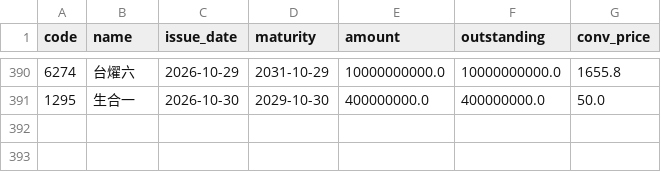
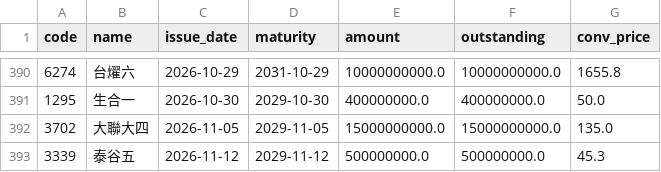
Before and after one commit to gelu27/Stock-lab, a CSV file: data/cb.csv, drawn as a sheet; only a part is shown, gaps mark what is left out.

```diff
--- a/data/cb.csv
+++ b/data/cb.csv
@@ -391 +391,3 @@ code,name,issue_date,maturity,amount,outstanding,conv_price
 1295,生合一,2026-10-30,2029-10-30,400000000.0,400000000.0,50.0
+3702,大聯大四,2026-11-05,2029-11-05,15000000000.0,15000000000.0,135.0
+3339,泰谷五,2026-11-12,2029-11-12,500000000.0,500000000.0,45.3
```
Also changed, not shown: data/calendar.csv, data/fundamental/dividend_upcoming.csv, 25 other files.
